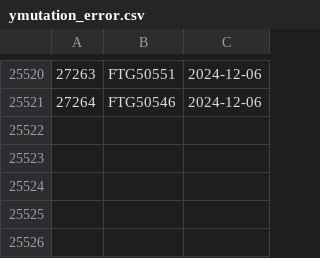
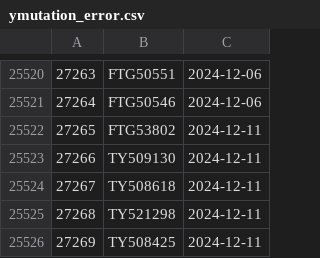
Before and after one commit to dnachron/ymutations, a CSV file: rawfile/ymutation_error.csv, drawn as a sheet; only a part is shown, gaps mark what is left out.

Commit message:
"sync 2024-12-12"

```diff
--- a/rawfile/ymutation_error.csv
+++ b/rawfile/ymutation_error.csv
@@ -25521 +25521,6 @@
 27264,FTG50546,2024-12-06
+27265,FTG53802,2024-12-11
+27266,TY509130,2024-12-11
+27267,TY508618,2024-12-11
+27268,TY521298,2024-12-11
+27269,TY508425,2024-12-11
```
